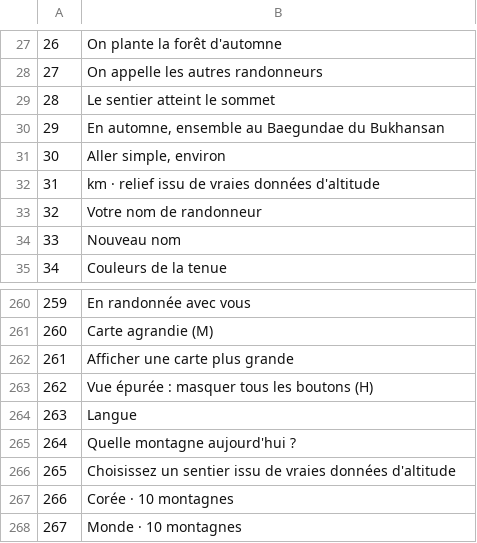
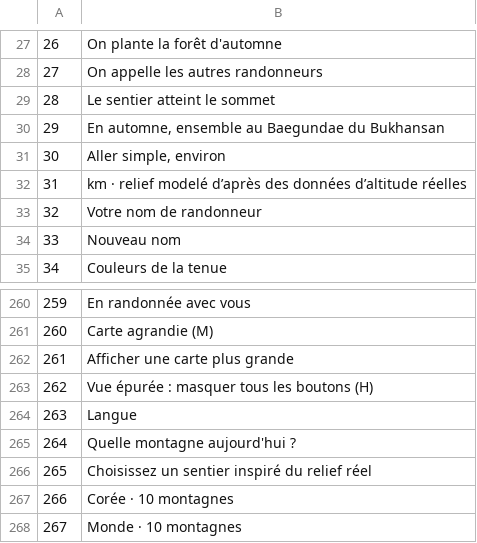
Before and after one commit to hgm8148-cloud/neungseon.Mt, a TSV file: pipeline/i18n/fr.tsv, drawn as a sheet; only a part is shown, gaps mark what is left out.

```diff
--- a/pipeline/i18n/fr.tsv
+++ b/pipeline/i18n/fr.tsv
@@ -31,3 +31,3 @@
 30	Aller simple, environ
-31	km · relief issu de vraies données d'altitude
+31	km · relief modelé d’après des données d’altitude réelles
 32	Votre nom de randonneur
@@ -265,3 +265,3 @@
 264	Quelle montagne aujourd'hui ?
-265	Choisissez un sentier issu de vraies données d'altitude
+265	Choisissez un sentier inspiré du relief réel
 266	Corée · 10 montagnes
```
Also changed, not shown: pipeline/i18n/de.tsv, pipeline/i18n/es.tsv, 27 other files.
